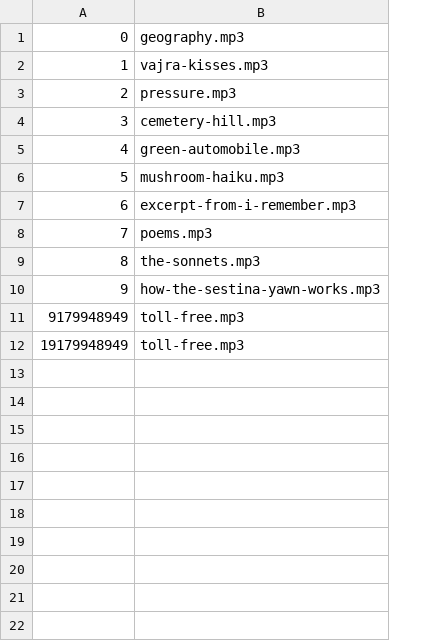
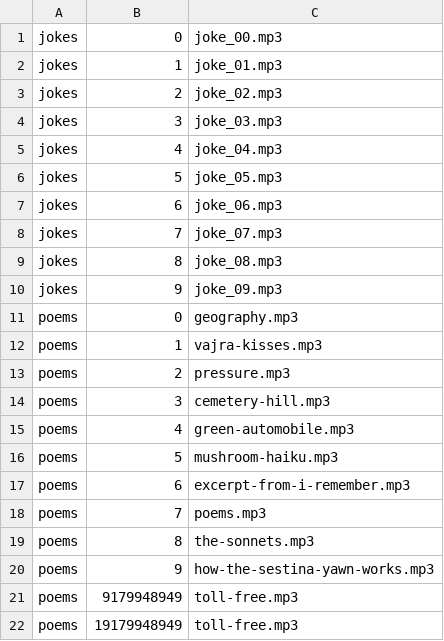
Before and after one commit to amymc/dial-a-poem, a CSV file: audio/track-list.csv, drawn as a sheet; the diff names each change by its address in the sheet, - before the commit and + after, or states it on an @@ line.

Commit message:
Add jokes mp3s

```diff
--- a/audio/track-list.csv
+++ b/audio/track-list.csv
+column A, rows 11-22: all poems
+row 1: jokes | 0 | joke_00.mp3
+row 2: jokes | 1 | joke_01.mp3
+row 3: jokes | 2 | joke_02.mp3
+row 4: jokes | 3 | joke_03.mp3
+row 5: jokes | 4 | joke_04.mp3
+row 6: jokes | 5 | joke_05.mp3
+row 7: jokes | 6 | joke_06.mp3
+row 8: jokes | 7 | joke_07.mp3
+row 9: jokes | 8 | joke_08.mp3
+row 10: jokes | 9 | joke_09.mp3
```
Also changed, not shown: 11 other files.
